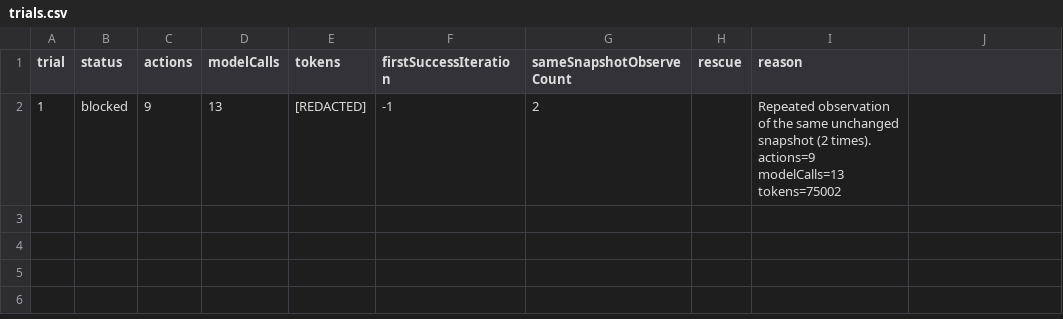
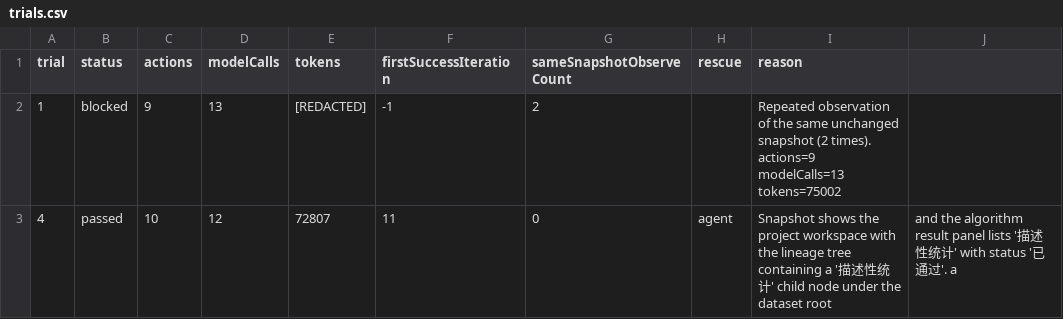
Before and after one commit to StupidArthur/ui-mocker, a CSV file: debug-round-04/trials.csv, drawn as a sheet; the diff names each change by its address in the sheet, - before the commit and + after, or states it on an @@ line.

Commit message:
test: DeepSeek flash low 单次验证通过 + round-04 取证
- trial 4（最终代码）passed：10 actions/12 modelCalls/72807 tokens/19s
  metrics: firstSuccessIteration=11, sameSnapshotObserveCount=0, rescue=agent
  路径：…点“通过” → 点“关闭”关掉结果弹窗 → 看到血缘树+已通过 → passed
- 保留卡住现场（trial 1/2）与 summary.md

```diff
--- a/debug-round-04/trials.csv
+++ b/debug-round-04/trials.csv
+row 3: 4 | passed | 10 | 12 | 72807 | 11 | 0 | agent | Snapshot shows the project workspace with the lineage tree containing a '描述性统计' child node under the dataset root | and the algorithm result panel lists '描述性统计' with status '已通过'. a
```
Also changed, not shown: 6 other files.
